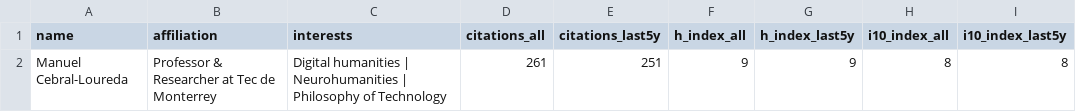
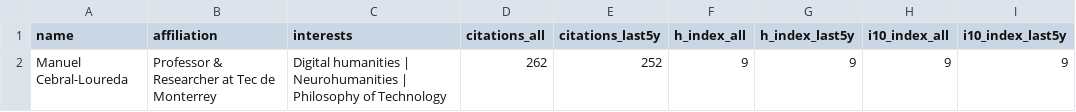
Before and after one commit to mancebral/personalWebsite, a CSV file: scholar_profile.csv, drawn as a sheet.

```diff
--- a/scholar_profile.csv
+++ b/scholar_profile.csv
@@ -1,2 +1,2 @@
 name,affiliation,interests,citations_all,citations_last5y,h_index_all,h_index_last5y,i10_index_all,i10_index_last5y
-Manuel Cebral-Loureda,Professor & Researcher at Tec de Monterrey,Digital humanities | Neurohumanities | Philosophy of Technology,261,251,9,9,8,8
+Manuel Cebral-Loureda,Professor & Researcher at Tec de Monterrey,Digital humanities | Neurohumanities | Philosophy of Technology,262,252,9,9,9,9
```
Also changed, not shown: scholar.csv, 2 other files.
